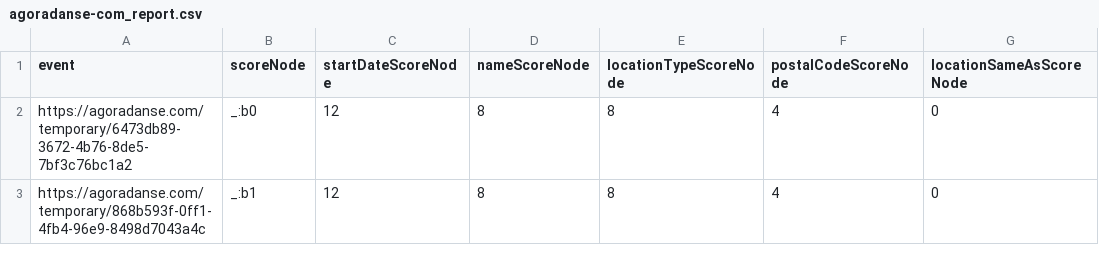
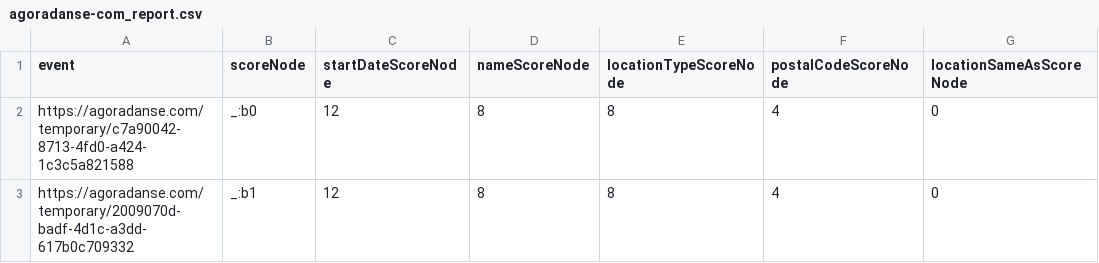
Before and after one commit to culturecreates/artsdata-score, a CSV file: reports/agoradanse-com_report.csv, drawn as a sheet; only a part is shown; the diff names each change by its address in the sheet, - before the commit and + after, or states it on an @@ line.

```diff
--- a/reports/agoradanse-com_report.csv
+++ b/reports/agoradanse-com_report.csv
-A2 (event): https://agoradanse.com/temporary/6473db89-3672-4b76-8de5-7bf3c76bc1a2
+A2 (event): https://agoradanse.com/temporary/c7a90042-8713-4fd0-a424-1c3c5a821588
-A3 (event): https://agoradanse.com/temporary/868b593f-0ff1-4fb4-96e9-8498d7043a4c
+A3 (event): https://agoradanse.com/temporary/2009070d-badf-4d1c-a3dd-617b0c709332
```
